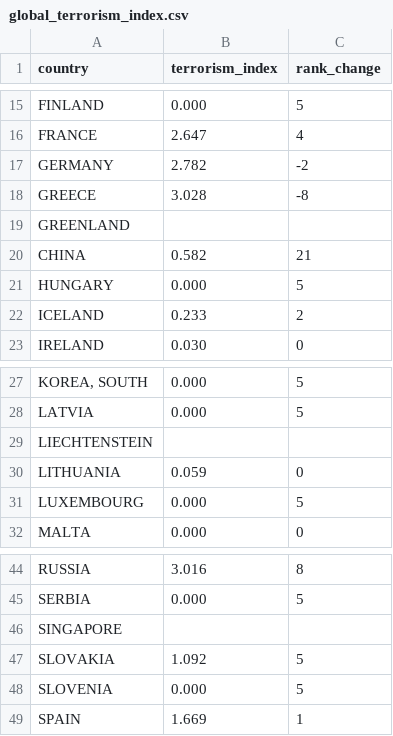
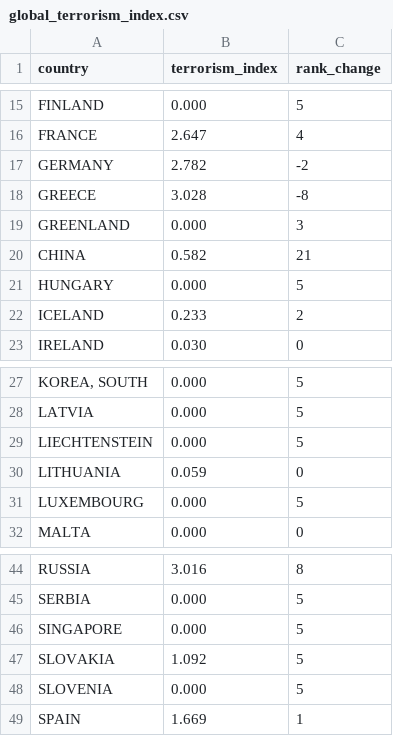
Before and after one commit to catherinekasia/visualization-PACT, a CSV file: data/filtered_cia_data/global_terrorism_index.csv, drawn as a sheet; only a part is shown, gaps mark what is left out; the diff names each change by its address in the sheet, - before the commit and + after, or states it on an @@ line.

```diff
--- a/data/filtered_cia_data/global_terrorism_index.csv
+++ b/data/filtered_cia_data/global_terrorism_index.csv
-B19 (terrorism_index): (empty)
+B19 (terrorism_index): 0.000
-C19 (rank_change): (empty)
+C19 (rank_change): 3
-B29 (terrorism_index): (empty)
+B29 (terrorism_index): 0.000
-C29 (rank_change): (empty)
+C29 (rank_change): 5
-B46 (terrorism_index): (empty)
+B46 (terrorism_index): 0.000
-C46 (rank_change): (empty)
+C46 (rank_change): 5
```
Also changed, not shown: data/filtered_cia_data/criminal_index.csv, data/filtered_cia_data/global_peace_index.csv, 2 other files.
